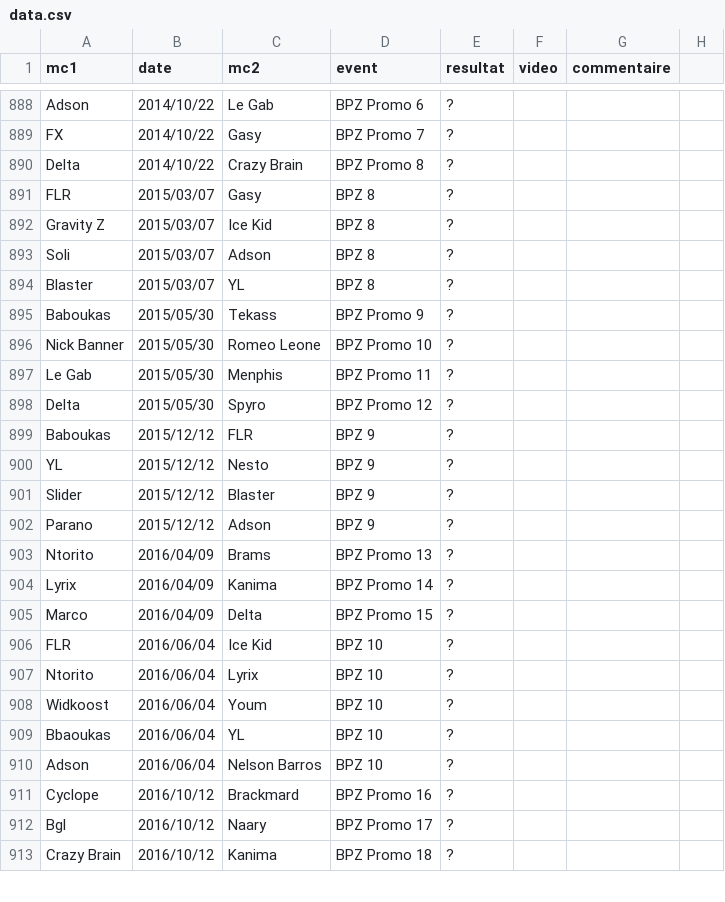
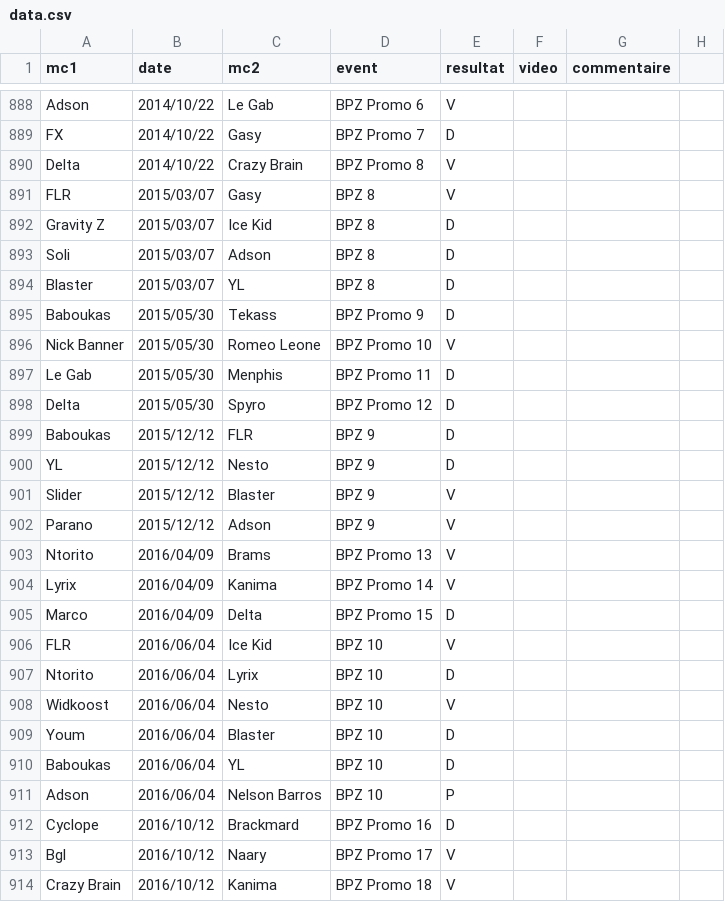
Before and after one commit to thibaultduponchelle/battlerec, a CSV file: data.csv, drawn as a sheet; only a part is shown, gaps mark what is left out; addresses are those after the commit; the diff covers the shown part only; the diff names each change by its address in the sheet, - before the commit and + after, or states it on an @@ line.

Commit message:
Results

```diff
--- a/data.csv
+++ b/data.csv
-E888 (resultat): ?
+E888 (resultat): V
-E889 (resultat): ?
+E889 (resultat): D
-E890:E891 (resultat): ?
+E890:E891 (resultat): V
-E892:E895 (resultat): ?
+E892:E895 (resultat): D
-E896 (resultat): ?
+E896 (resultat): V
-E897:E900 (resultat): ?
+E897:E900 (resultat): D
-E901:E904 (resultat): ?
+E901:E904 (resultat): V
-E905 (resultat): ?
+E905 (resultat): D
-E906 (resultat): ?
+E906 (resultat): V
-E907 (resultat): ?
+E907 (resultat): D
-C908 (mc2): Youm
+C908 (mc2): Nesto
-E908 (resultat): ?
+E908 (resultat): V
+row 909: Youm | 2016/06/04 | Blaster | BPZ 10 | D
-A910 (mc1): Bbaoukas
+A910 (mc1): Baboukas
-E910 (resultat): ?
+E910 (resultat): D
-E911 (resultat): ?
+E911 (resultat): P
-E912 (resultat): ?
+E912 (resultat): D
-E913:E914 (resultat): ?
+E913:E914 (resultat): V
```
Also changed, not shown: 1 removed row and 81 edited cells elsewhere in this file.
